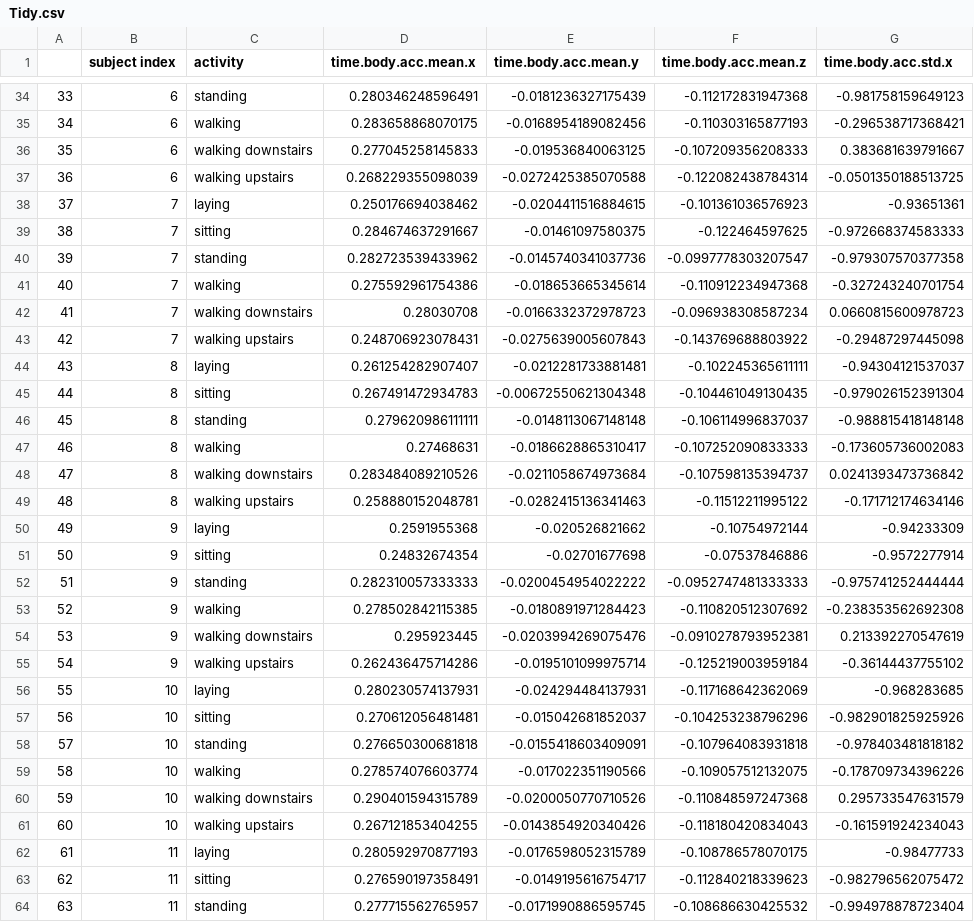
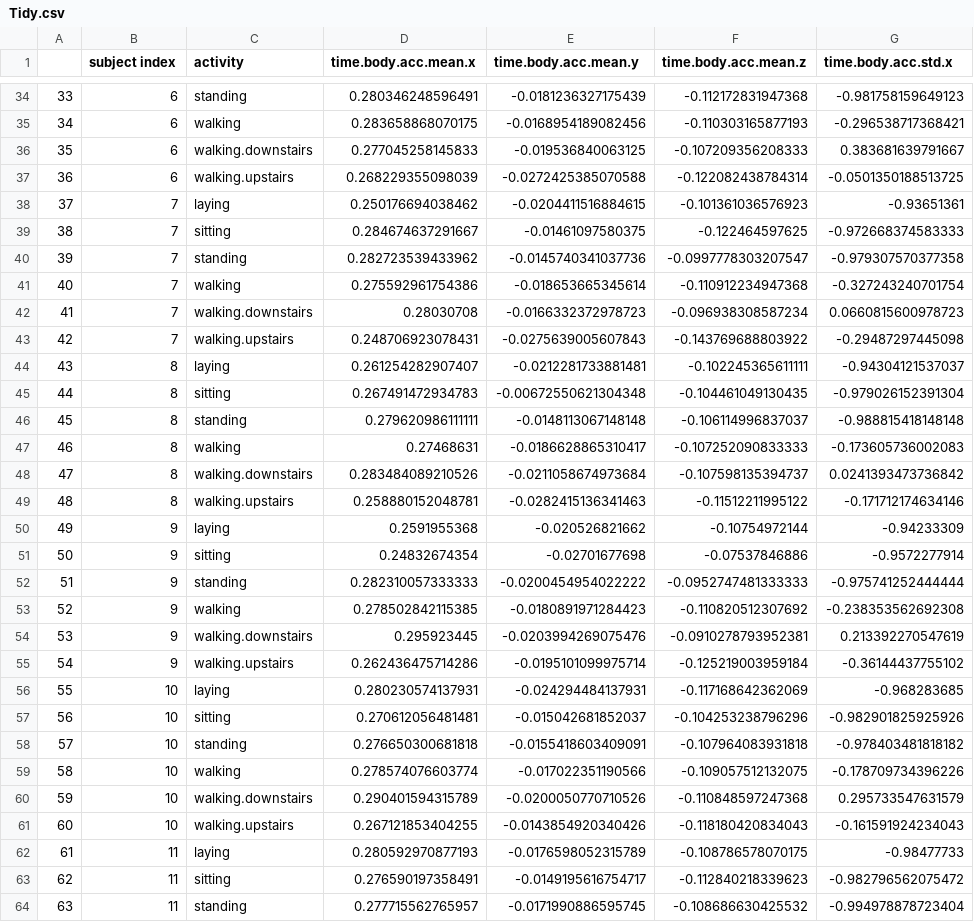
Before and after one commit to markzampoglou/GettingAndCleaningData, a CSV file: Tidy.csv, drawn as a sheet; only a part is shown, gaps mark what is left out; the diff covers the shown part only; the diff names each change by its address in the sheet, - before the commit and + after, or states it on an @@ line.

```diff
--- a/Tidy.csv
+++ b/Tidy.csv
-C36 (activity): walking downstairs
+C36 (activity): walking.downstairs
-C37 (activity): walking upstairs
+C37 (activity): walking.upstairs
-C42 (activity): walking downstairs
+C42 (activity): walking.downstairs
-C43 (activity): walking upstairs
+C43 (activity): walking.upstairs
-C48 (activity): walking downstairs
+C48 (activity): walking.downstairs
-C49 (activity): walking upstairs
+C49 (activity): walking.upstairs
-C54 (activity): walking downstairs
+C54 (activity): walking.downstairs
-C55 (activity): walking upstairs
+C55 (activity): walking.upstairs
-C60 (activity): walking downstairs
+C60 (activity): walking.downstairs
-C61 (activity): walking upstairs
+C61 (activity): walking.upstairs
```
Also changed, not shown: 50 edited cells elsewhere in this file, 2 other files.
